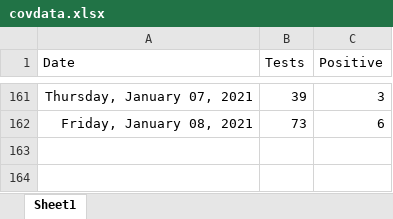
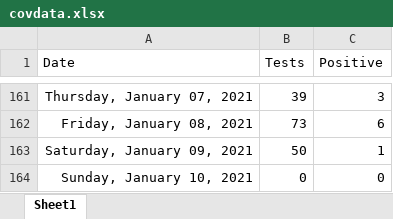
Before and after one commit to ESunRoc/URCovDashboard, an Excel workbook: covdata.xlsx, sheet Sheet1, drawn as a sheet; only a part is shown, gaps mark what is left out; values as stored, in another font and other column widths than the file's, no borders; the diff names each change by its address in the sheet, - before the commit and + after, or states it on an @@ line.

```diff
--- a/covdata.xlsx (sheet Sheet1)
+++ b/covdata.xlsx (sheet Sheet1)
+row 163: Saturday, January 09, 2021 | 50 | 1
+row 164: Sunday, January 10, 2021 | 0 | 0
```
Also changed, not shown: 2 other files.
